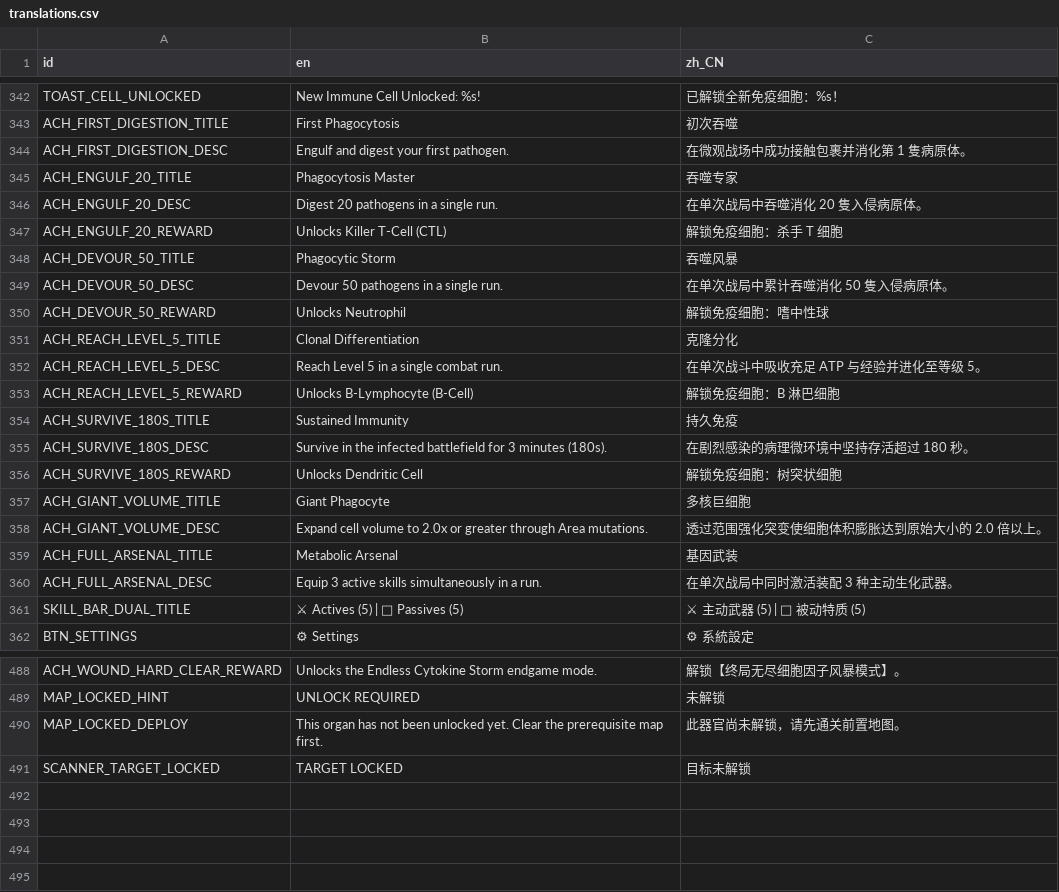
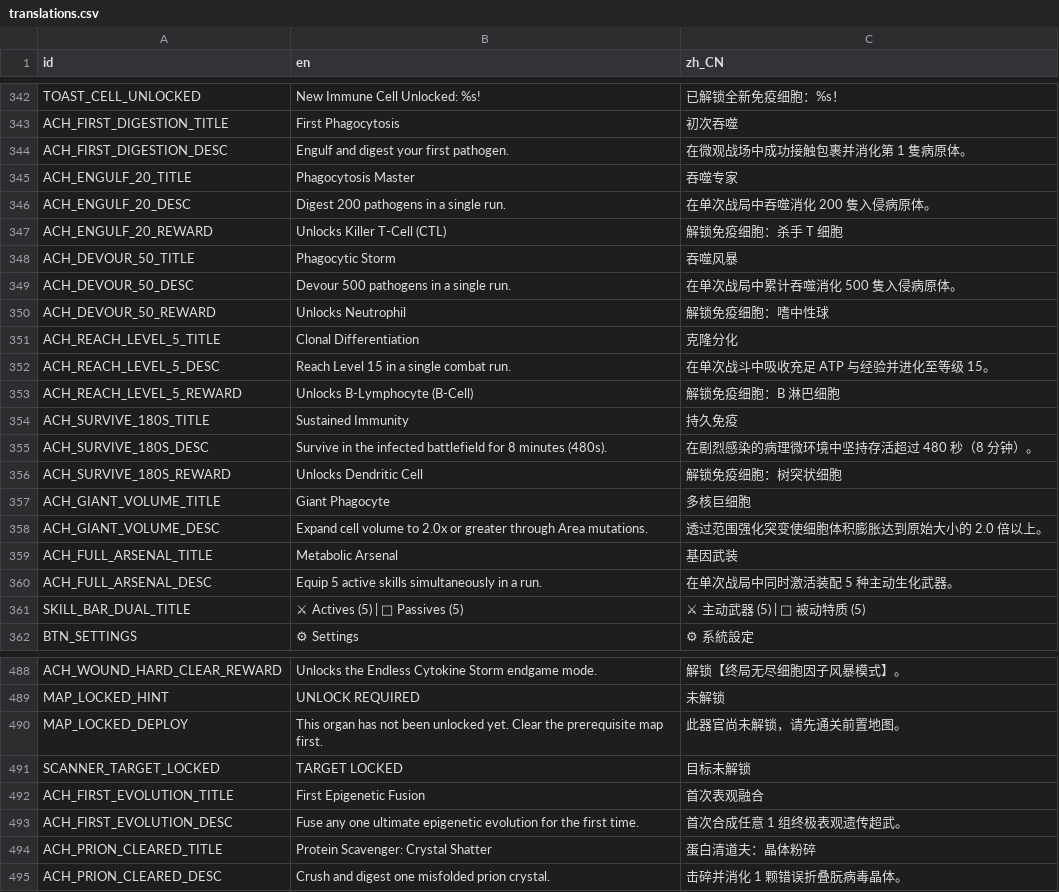
Before and after one commit to skyrocket-qy/Phagocyte, a CSV file: assets/translations/translations.csv, drawn as a sheet; only a part is shown, gaps mark what is left out; the diff names each change by its address in the sheet, - before the commit and + after, or states it on an @@ line.

```diff
--- a/assets/translations/translations.csv
+++ b/assets/translations/translations.csv
-B346 (en): Digest 20 pathogens in a single run.
+B346 (en): Digest 200 pathogens in a single run.
-C346 (zh_CN): 在单次战局中吞噬消化 20 隻入侵病原体。
+C346 (zh_CN): 在单次战局中吞噬消化 200 隻入侵病原体。
-B349 (en): Devour 50 pathogens in a single run.
+B349 (en): Devour 500 pathogens in a single run.
-C349 (zh_CN): 在单次战局中累计吞噬消化 50 隻入侵病原体。
+C349 (zh_CN): 在单次战局中累计吞噬消化 500 隻入侵病原体。
-B352 (en): Reach Level 5 in a single combat run.
+B352 (en): Reach Level 15 in a single combat run.
-C352 (zh_CN): 在单次战斗中吸收充足 ATP 与经验并进化至等级 5。
+C352 (zh_CN): 在单次战斗中吸收充足 ATP 与经验并进化至等级 15。
-B355 (en): …battlefield for 3 minutes (180s).
+B355 (en): …battlefield for 8 minutes (480s).
-C355 (zh_CN): 在剧烈感染的病理微环境中坚持存活超过 180 秒。
+C355 (zh_CN): 在剧烈感染的病理微环境中坚持存活超过 480 秒（8 分钟）。
-B360 (en): Equip 3 active skills…
+B360 (en): Equip 5 active skills…
-C360 (zh_CN): 在单次战局中同时激活装配 3 种主动生化武器。
+C360 (zh_CN): 在单次战局中同时激活装配 5 种主动生化武器。
+row 492: ACH_FIRST_EVOLUTION_TITLE | First Epigenetic Fusion | 首次表观融合
+row 493: ACH_FIRST_EVOLUTION_DESC | Fuse any one ultimate epigenetic evolution for the first time. | 首次合成任意 1 组终极表观遗传超武。
+row 494: ACH_PRION_CLEARED_TITLE | Protein Scavenger: Crystal Shatter | 蛋白清道夫：晶体粉碎
+row 495: ACH_PRION_CLEARED_DESC | Crush and digest one misfolded prion crystal. | 击碎并消化 1 颗错误折叠朊病毒晶体。
```
Also changed, not shown: 7 other files.
